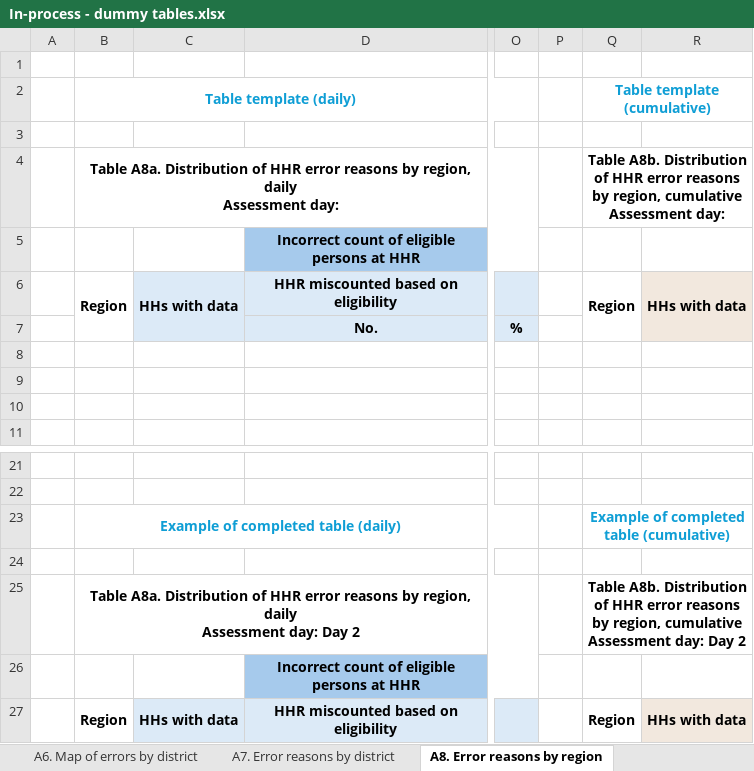
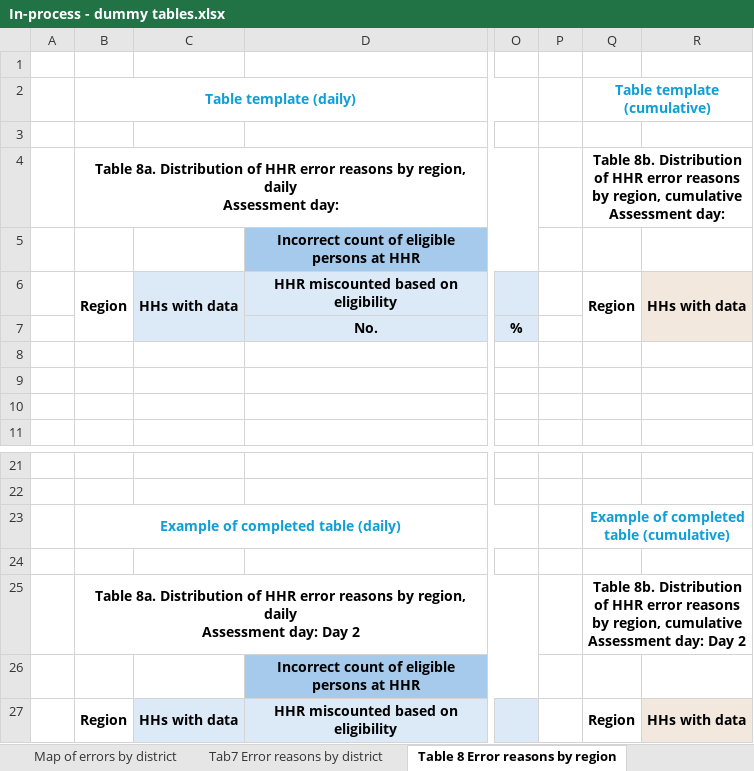
Before and after one commit to Alliance-for-Malaria-Prevention/amp-clqas-toolkit, an Excel workbook: Dummy tables/In-process - dummy tables.xlsx, sheet Table 8 Error reasons by region, drawn as a sheet; only a part is shown, gaps mark what is left out; values as stored, in another font and other column widths than the file's, no borders; the diff names each change by its address in the sheet, - before the commit and + after, or states it on an @@ line.

```diff
--- a/Dummy tables/In-process - dummy tables.xlsx (sheet Table 8 Error reasons by region)
+++ b/Dummy tables/In-process - dummy tables.xlsx (sheet Table 8 Error reasons by region)
-sheet tab: A6. Map of errors by district
+sheet tab: Map of errors by district
-sheet tab: A7. Error reasons by district
+sheet tab: Tab7 Error reasons by district
-sheet tab: A8. Error reasons by region
+sheet tab: Table 8 Error reasons by region
-B4: Table A8a. Distribution of…
+B4: Table 8a. Distribution of…
-Q4: Table A8b. Distribution of…
+Q4: Table 8b. Distribution of…
-B25: Table A8a. Distribution of…
+B25: Table 8a. Distribution of…
-Q25: Table A8b. Distribution of…
+Q25: Table 8b. Distribution of…
```
Also changed, not shown: sheet Tab7 Error reasons by district, sheet Table 3 Trend in total errors, sheet Lot classification, sheet Tab9 Errors - campaign summary, sheet Tab 10 Error reasons - summary, sheet Table 1 Completeness, 3 more sheets, other sheet tabs, charts or pictures, Protocols/End-process - PPS sampling template - example for training.xlsx, Protocols/End-process - PPS sampling template.xlsx, 8 other files.
